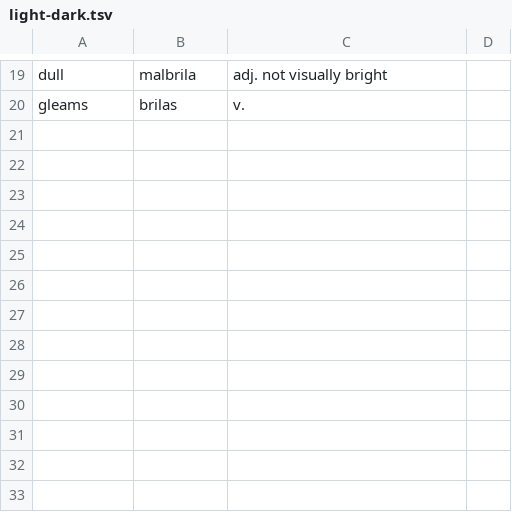
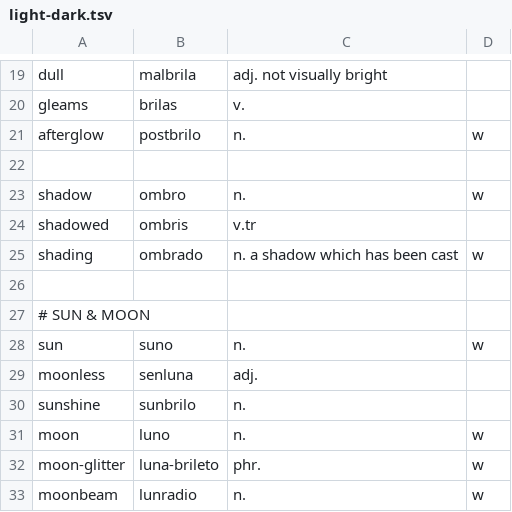
Before and after one commit to kingrpaul/eo-glossary, a TSV file: light-dark.tsv, drawn as a sheet; only a part is shown, gaps mark what is left out; the diff names each change by its address in the sheet, - before the commit and + after, or states it on an @@ line.

```diff
--- a/light-dark.tsv
+++ b/light-dark.tsv
+row 21: afterglow | postbrilo | n. | w
+row 22: (empty)
+row 23: shadow | ombro | n. | w
+row 24: shadowed | ombris | v.tr
+row 25: shading | ombrado | n. a shadow which has been cast | w
+row 26: (empty)
+row 27: # SUN & MOON
+row 28: sun | suno | n. | w
+row 29: moonless | senluna | adj.
+row 30: sunshine | sunbrilo | n.
+row 31: moon | luno | n. | w
+row 32: moon-glitter | luna-brileto | phr. | w
+row 33: moonbeam | lunradio | n. | w
```
Also changed, not shown: emotion.tsv, glossary.tsv, 33 other files.
